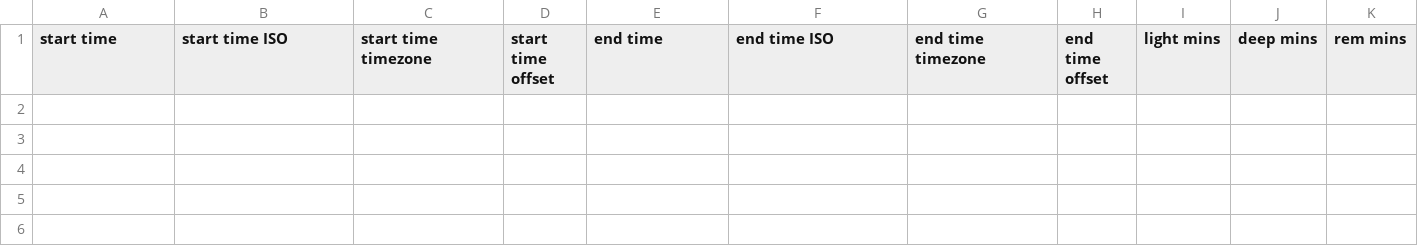
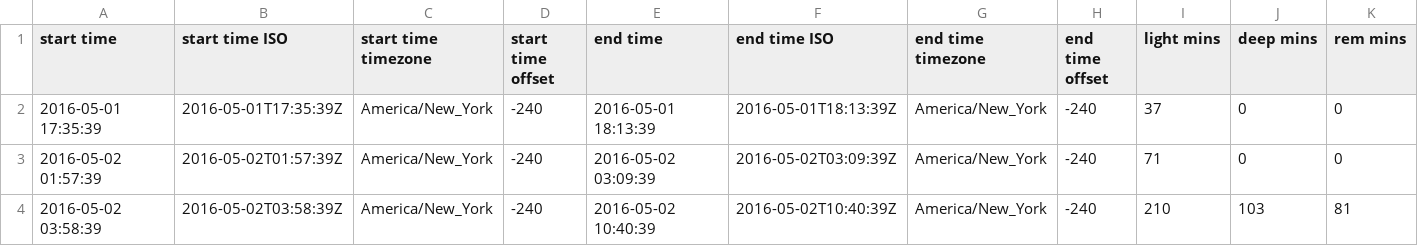
Before and after one commit to compagnb/IS_Emotion_ML, a CSV file: barbComp/sleep/basis-data-2016-05-01-sleep.csv, drawn as a sheet; only a part is shown; rows hold the shown columns only; the diff names each change by its address in the sheet, - before the commit and + after, or states it on an @@ line.

```diff
--- a/barbComp/sleep/basis-data-2016-05-01-sleep.csv
+++ b/barbComp/sleep/basis-data-2016-05-01-sleep.csv
+row 2: 2016-05-01 17:35:39 | 2016-05-01T17:35:39Z | America/New_York | -240 | 2016-05-01 18:13:39 | 2016-05-01T18:13:39Z | America/New_York | -240 | 37 | 0 | 0
+row 3: 2016-05-02 01:57:39 | 2016-05-02T01:57:39Z | America/New_York | -240 | 2016-05-02 03:09:39 | 2016-05-02T03:09:39Z | America/New_York | -240 | 71 | 0 | 0
+row 4: 2016-05-02 03:58:39 | 2016-05-02T03:58:39Z | America/New_York | -240 | 2016-05-02 10:40:39 | 2016-05-02T10:40:39Z | America/New_York | -240 | 210 | 103 | 81
```
Also changed, not shown: barbComp/activities/basis-data-2016-04-26-activities.csv, barbComp/activities/basis-data-2016-04-27-activities.csv, 17 other files.
